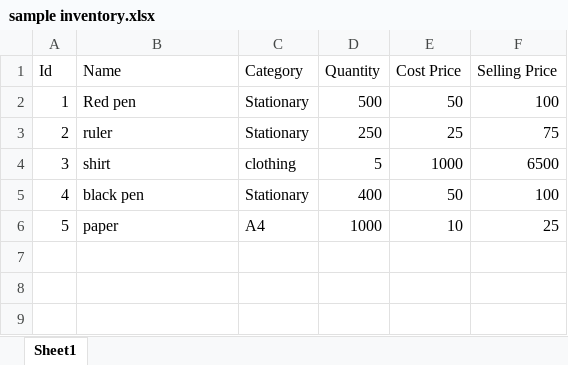
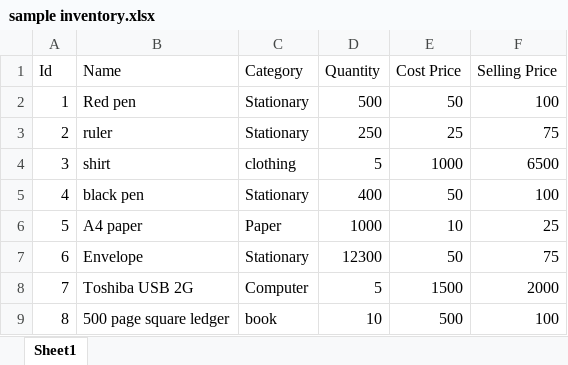
Before and after one commit to achabill/optimusinventory, an Excel workbook: optimusinventory-api/sample inventory.xlsx, sheet Sheet1, drawn as a sheet; values as stored, in another font and other column widths than the file's, no borders; the diff names each change by its address in the sheet, - before the commit and + after, or states it on an @@ line.

```diff
--- a/optimusinventory-api/sample inventory.xlsx (sheet Sheet1)
+++ b/optimusinventory-api/sample inventory.xlsx (sheet Sheet1)
-B6 (Name): paper
+B6 (Name): A4 paper
-C6 (Category): A4
+C6 (Category): Paper
+row 7: 6 | Envelope | Stationary | 12300 | 50 | 75
+row 8: 7 | Toshiba USB 2G | Computer | 5 | 1500 | 2000
+row 9: 8 | 500 page square ledger | book | 10 | 500 | 100
```
Also changed, not shown: 27 other files.
